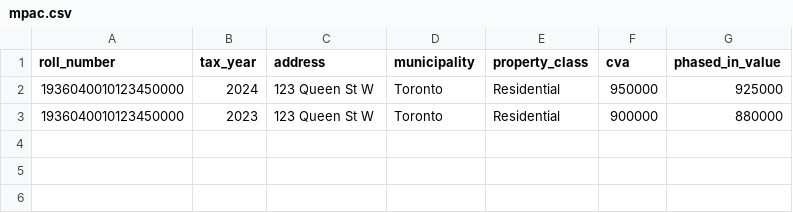
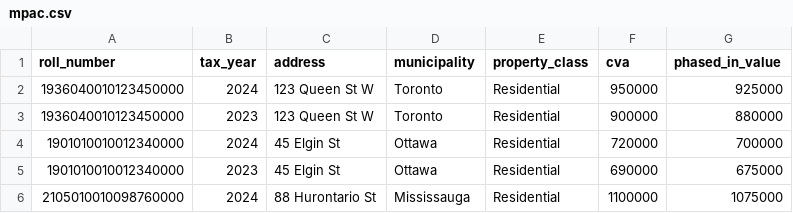
Before and after one commit to bzn11/tax, a CSV file: tax/data/mpac.csv, drawn as a sheet.

```diff
--- a/tax/data/mpac.csv
+++ b/tax/data/mpac.csv
@@ -3 +3,4 @@ roll_number,tax_year,address,municipality,property_class,cva,phased_in_value
 1936040010123450000,2023,123 Queen St W,Toronto,Residential,900000,880000
+1901010010012340000,2024,45 Elgin St,Ottawa,Residential,720000,700000
+1901010010012340000,2023,45 Elgin St,Ottawa,Residential,690000,675000
+2105010010098760000,2024,88 Hurontario St,Mississauga,Residential,1100000,1075000
```
Also changed, not shown: 42 other files.
